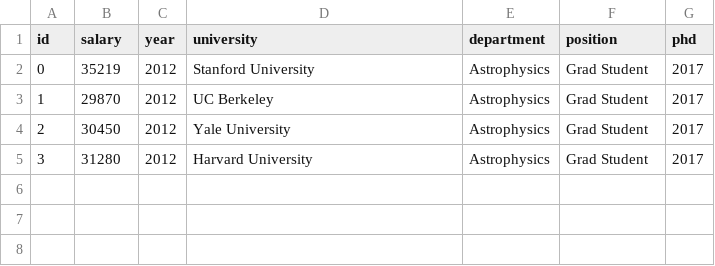
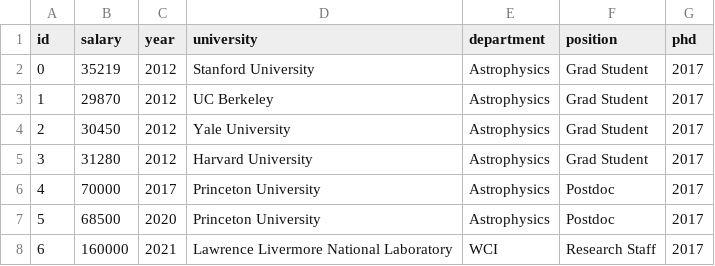
Before and after one commit to academicsalaries/academicsalaries.github.io, a CSV file: salaries.csv, drawn as a sheet.

```diff
--- a/salaries.csv
+++ b/salaries.csv
@@ -5 +5,4 @@ id,salary,year,university,department,position,phd
 3,31280,2012,Harvard University,Astrophysics,Grad Student,2017
+4,70000,2017,Princeton University,Astrophysics,Postdoc,2017
+5,68500,2020,Princeton University,Astrophysics,Postdoc,2017
+6,160000,2021,Lawrence Livermore National Laboratory,WCI,Research Staff,2017
```
Also changed, not shown: 3 other files.
